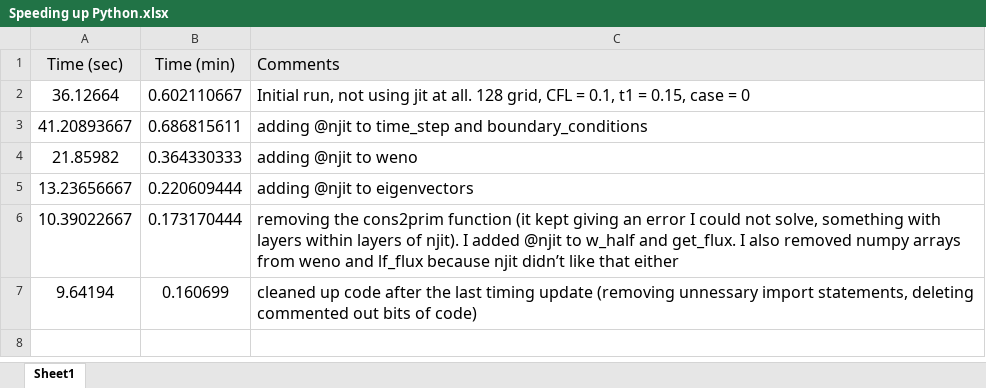
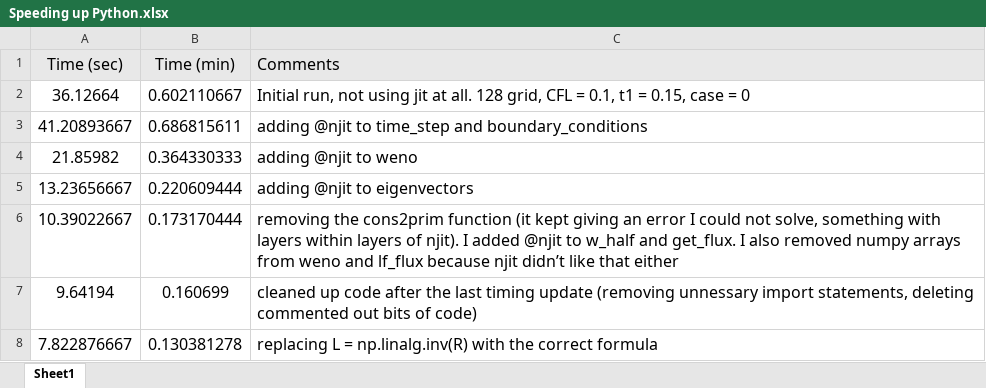
Before and after one commit to wendelnc/CA_CFD, an Excel workbook: 1D Euler/Speeding up Python.xlsx, sheet Sheet1, drawn as a sheet; values as stored, in another font and other column widths than the file's, no borders; the diff names each change by its address in the sheet, - before the commit and + after, or states it on an @@ line.

```diff
--- a/1D Euler/Speeding up Python.xlsx (sheet Sheet1)
+++ b/1D Euler/Speeding up Python.xlsx (sheet Sheet1)
+row 8: 7.822876667 | 0.130381278 | replacing L = np.linalg.inv(R) with the correct formula
```
Also changed, not shown: 4 other files.
